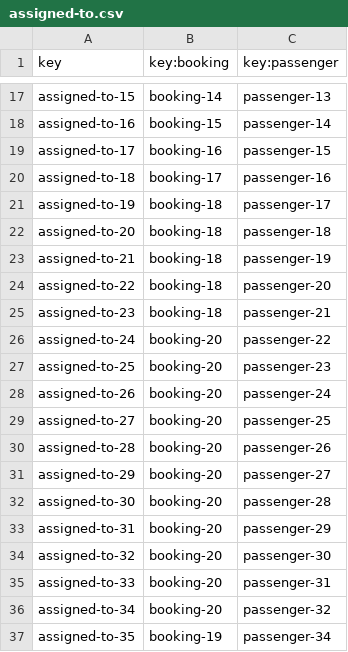
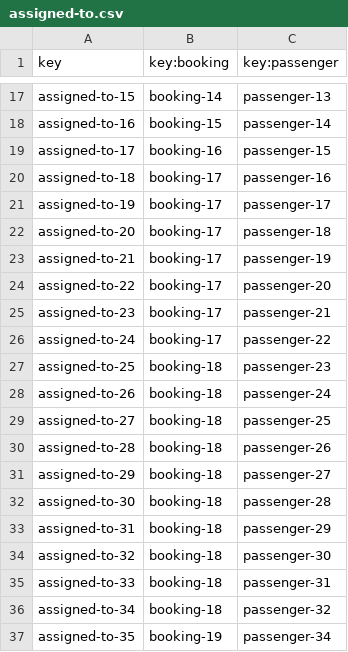
Before and after one commit to DP2-C1-037/Acme-ANS-D04, a CSV file: src/main/resources/WEB-INF/data/sample/assigned-to.csv, drawn as a sheet; only a part is shown, gaps mark what is left out.

Commit message:
fixed flight in draft mode booking validation

```diff
--- a/src/main/resources/WEB-INF/data/sample/assigned-to.csv
+++ b/src/main/resources/WEB-INF/data/sample/assigned-to.csv
@@ -20,18 +20,18 @@ assigned-to-17,booking-16,passenger-15
 assigned-to-18,booking-17,passenger-16
-assigned-to-19,booking-18,passenger-17
-assigned-to-20,booking-18,passenger-18
-assigned-to-21,booking-18,passenger-19
-assigned-to-22,booking-18,passenger-20
-assigned-to-23,booking-18,passenger-21
-assigned-to-24,booking-20,passenger-22
-assigned-to-25,booking-20,passenger-23
-assigned-to-26,booking-20,passenger-24
-assigned-to-27,booking-20,passenger-25
-assigned-to-28,booking-20,passenger-26
-assigned-to-29,booking-20,passenger-27
-assigned-to-30,booking-20,passenger-28
-assigned-to-31,booking-20,passenger-29
-assigned-to-32,booking-20,passenger-30
-assigned-to-33,booking-20,passenger-31
-assigned-to-34,booking-20,passenger-32
+assigned-to-19,booking-17,passenger-17
+assigned-to-20,booking-17,passenger-18
+assigned-to-21,booking-17,passenger-19
+assigned-to-22,booking-17,passenger-20
+assigned-to-23,booking-17,passenger-21
+assigned-to-24,booking-17,passenger-22
+assigned-to-25,booking-18,passenger-23
+assigned-to-26,booking-18,passenger-24
+assigned-to-27,booking-18,passenger-25
+assigned-to-28,booking-18,passenger-26
+assigned-to-29,booking-18,passenger-27
+assigned-to-30,booking-18,passenger-28
+assigned-to-31,booking-18,passenger-29
+assigned-to-32,booking-18,passenger-30
+assigned-to-33,booking-18,passenger-31
+assigned-to-34,booking-18,passenger-32
 assigned-to-35,booking-19,passenger-34
```
Also changed, not shown: 9 other files.
